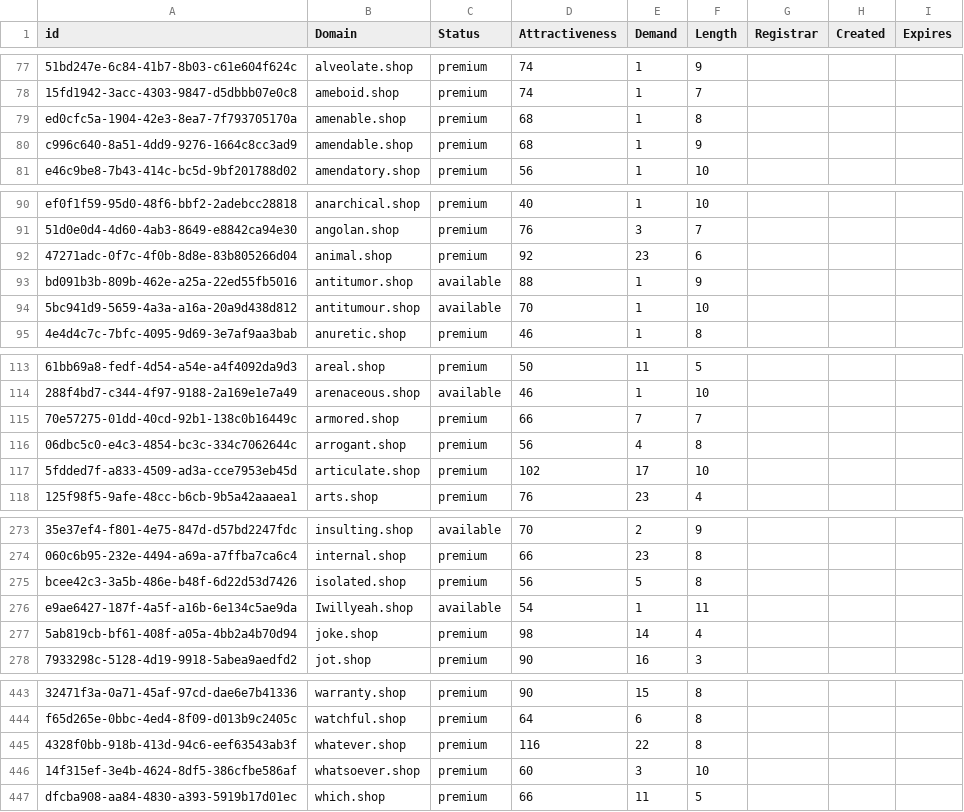
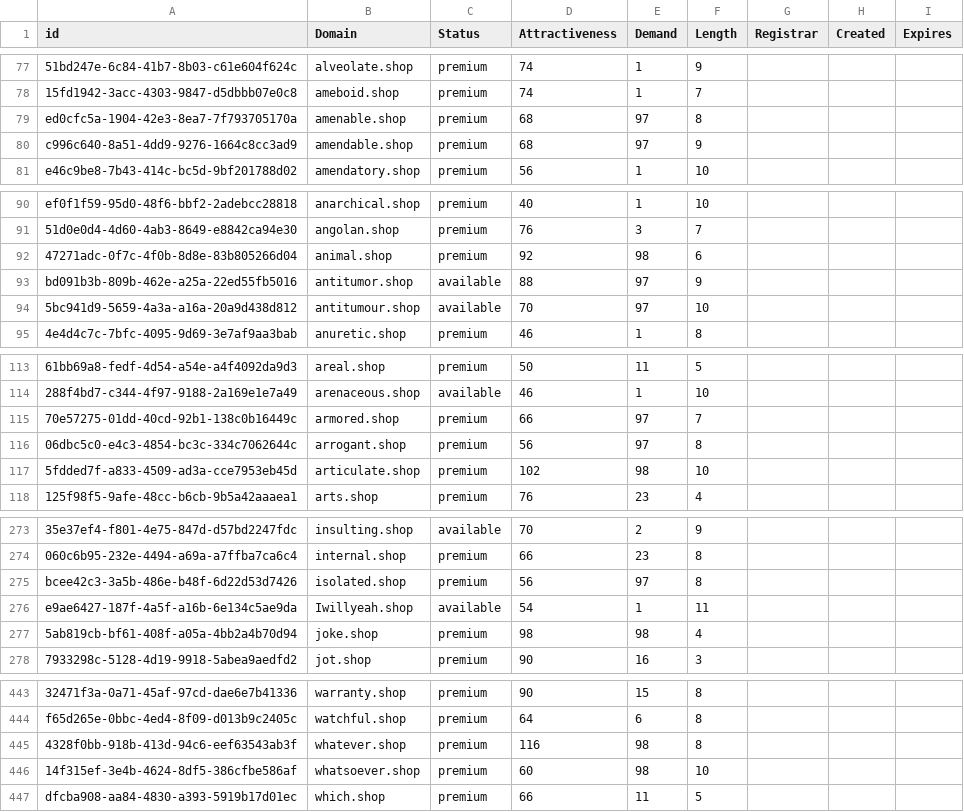
Before and after one commit to UniqueDomains/shop-oneword-domains, a CSV file: shop.csv, drawn as a sheet; only a part is shown, gaps mark what is left out; the diff covers the shown part only; the diff names each change by its address in the sheet, - before the commit and + after, or states it on an @@ line.

Commit message:
Domains update

```diff
--- a/shop.csv
+++ b/shop.csv
-E79:E80 (Demand): 1
+E79:E80 (Demand): 97
-E92 (Demand): 23
+E92 (Demand): 98
-E93:E94 (Demand): 1
+E93:E94 (Demand): 97
-E115 (Demand): 7
+E115 (Demand): 97
-E116 (Demand): 4
+E116 (Demand): 97
-E117 (Demand): 17
+E117 (Demand): 98
-E275 (Demand): 5
+E275 (Demand): 97
-E277 (Demand): 14
+E277 (Demand): 98
-E445 (Demand): 22
+E445 (Demand): 98
-E446 (Demand): 3
+E446 (Demand): 98
```
Also changed, not shown: 7 edited cells elsewhere in this file, 2 other files.
